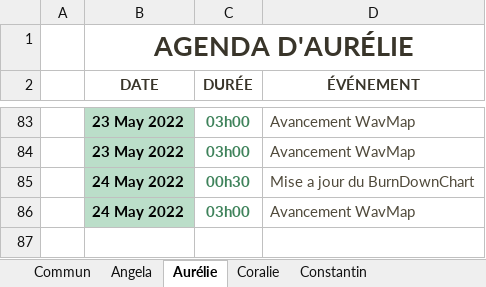
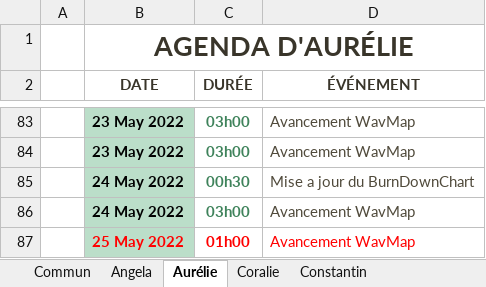
Before and after one commit to ConstantinHrrmn/WavContact, an Excel workbook: Documents/0_Journal_de_bord.xlsx, sheet Aurélie, drawn as a sheet; only a part is shown, gaps mark what is left out; values as stored, in another font and other column widths than the file's, no borders; table styles not drawn; the diff names each change by its address in the sheet, - before the commit and + after, or states it on an @@ line.

```diff
--- a/Documents/0_Journal_de_bord.xlsx (sheet Aurélie)
+++ b/Documents/0_Journal_de_bord.xlsx (sheet Aurélie)
+row 87:  | 25 May 2022 | 01h00 | Avancement WavMap
```
Also changed, not shown: sheet Constantin, sheet Commun, sheet Coralie, sheet Angela, Documents/Scrum/Sprint_backlog.xlsx.
